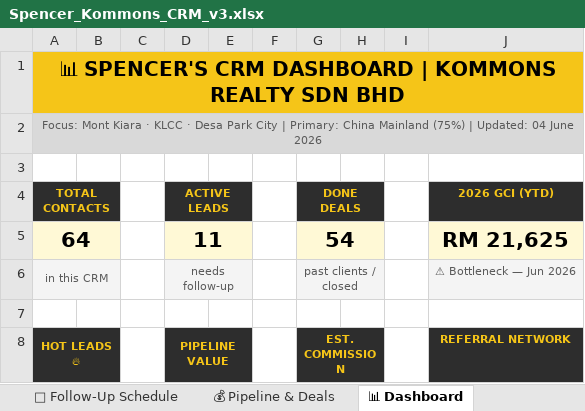
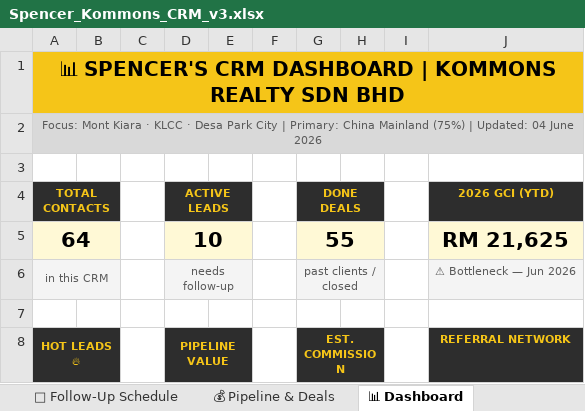
Before and after one commit to Spencerr2626/Spencer, an Excel workbook: references/crm/Spencer_Kommons_CRM_v3.xlsx, sheet 📊 Dashboard, drawn as a sheet; only a part is shown; values as stored, in another font and other column widths than the file's, no borders; charts and pictures not drawn; the diff names each change by its address in the sheet, - before the commit and + after, or states it on an @@ line.

```diff
--- a/references/crm/Spencer_Kommons_CRM_v3.xlsx (sheet 📊 Dashboard)
+++ b/references/crm/Spencer_Kommons_CRM_v3.xlsx (sheet 📊 Dashboard)
-D5 (ACTIVE LEADS): 11
+D5 (ACTIVE LEADS): 10
-G5 (DONE DEALS): 54
+G5 (DONE DEALS): 55
```
Also changed, not shown: sheet 🔥 Active Leads, sheet ✅ Done Deals, sheet 📅 Follow-Up Schedule.
